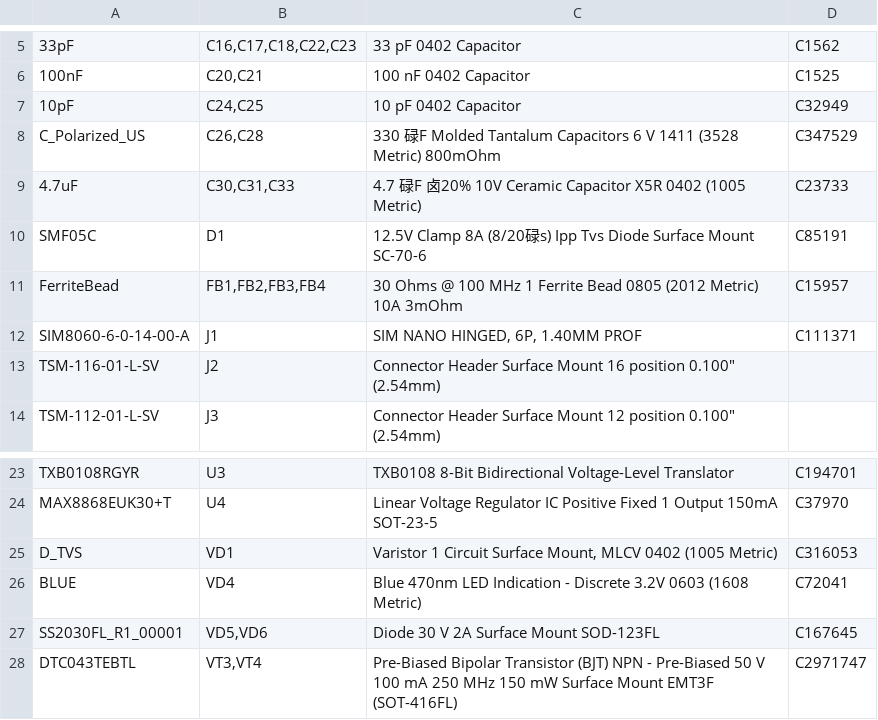
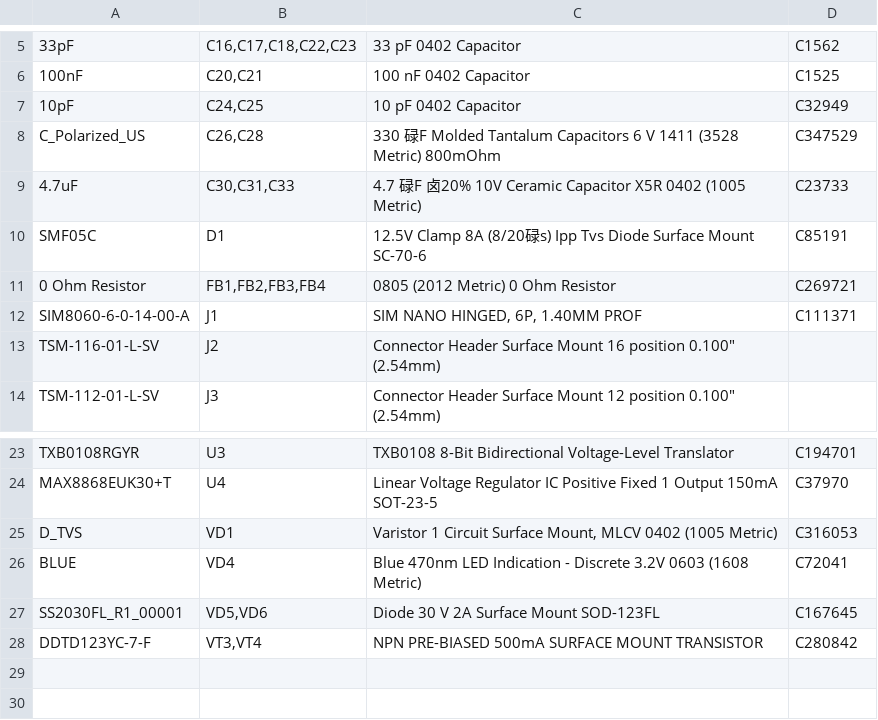
Before and after one commit to keenanjohnson/cellular-featherwing-pcb, a CSV file: cellular-featherwing-bom.csv, drawn as a sheet; only a part is shown, gaps mark what is left out; removed rows and columns are numbered as before the commit, all else as after; the diff names each change by its address in the sheet, - before the commit and + after, or states it on an @@ line.

```diff
--- a/cellular-featherwing-bom.csv
+++ b/cellular-featherwing-bom.csv
-row 11: FerriteBead | FB1,FB2,FB3,FB4 | 30 Ohms @ 100 MHz 1 Ferrite Bead 0805 (2012 Metric) 10A 3mOhm | C15957
+row 11: 0 Ohm Resistor | FB1,FB2,FB3,FB4 | 0805 (2012 Metric) 0 Ohm Resistor | C269721
-row 28: DTC043TEBTL | VT3,VT4 | Pre-Biased Bipolar Transistor (BJT) NPN - Pre-Biased 50 V 100 mA 250 MHz 150 mW Surface Mount EMT3F (SOT-416FL) | C2971747
+row 28: DDTD123YC-7-F | VT3,VT4 | NPN PRE-BIASED 500mA SURFACE MOUNT TRANSISTOR | C280842
```
Also changed, not shown: cellular-featherwing-pcb-all-pos.csv, 6 other files.
